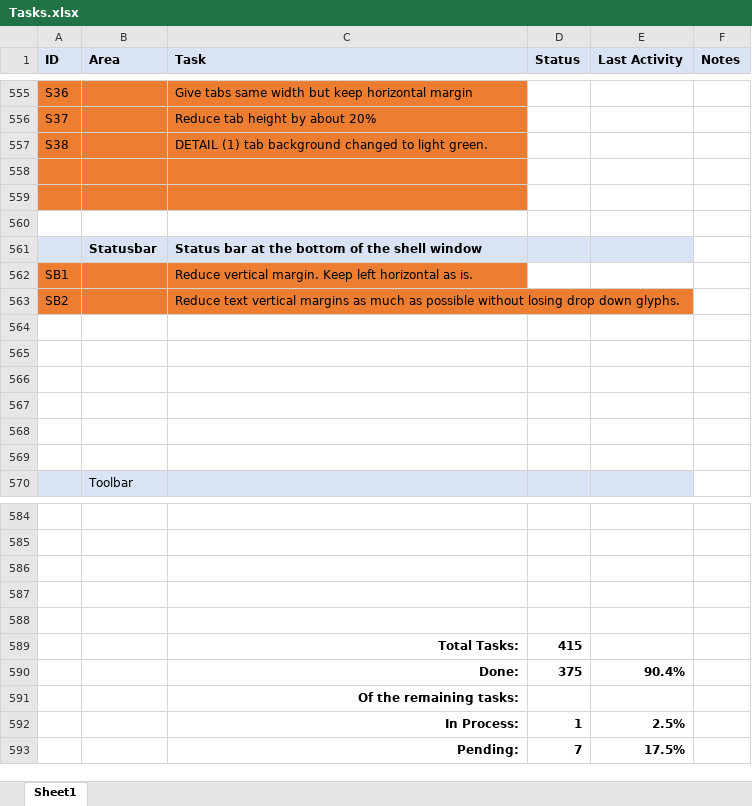
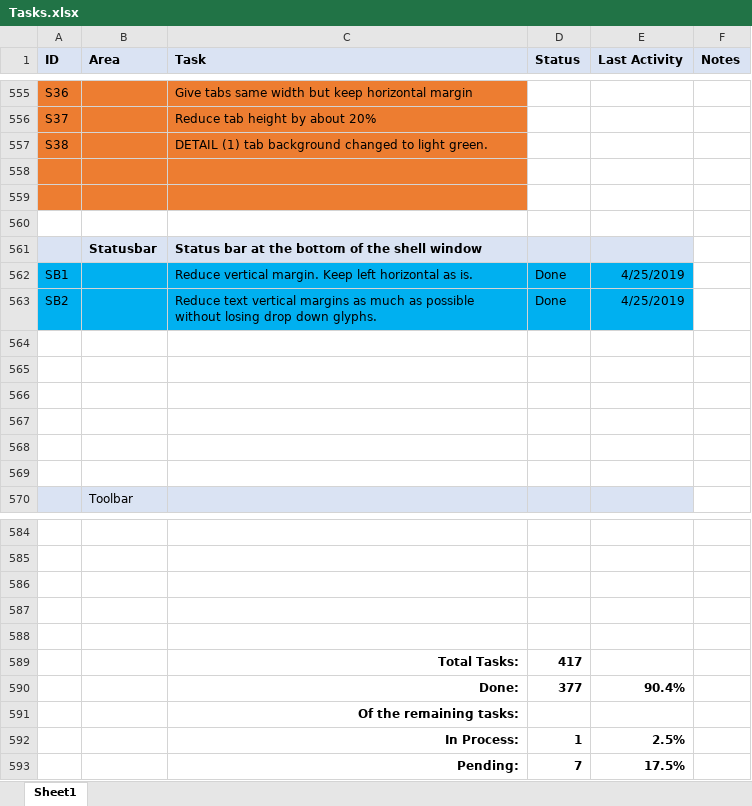
Before and after one commit to RichardHaggard/BDC, an Excel workbook: BDC_V1/BDC_V1/Documents/Tasks.xlsx, sheet Sheet1, drawn as a sheet; only a part is shown, gaps mark what is left out; values as stored, in another font and other column widths than the file's, no borders; conditional formats not drawn; the diff names each change by its address in the sheet, - before the commit and + after, or states it on an @@ line.

Commit message:
SB 1 and 2: Reduce the vertical requirements of the status bar.

```diff
--- a/BDC_V1/BDC_V1/Documents/Tasks.xlsx (sheet Sheet1)
+++ b/BDC_V1/BDC_V1/Documents/Tasks.xlsx (sheet Sheet1)
-A562:C563 fill: #ED7D31
+A562:C563 fill: #00B0F0
-D562:D563 (Status): (empty)
+D562:D563 (Status): Done
-D562:E563 fill: none
+D562:E563 fill: #00B0F0
-E562:E563 (Last Activity): (empty)
+E562:E563 (Last Activity): 4/25/2019
-D589 (Status): 415
+D589 (Status): 417
-D590 (Status): 375
+D590 (Status): 377
```
Also changed, not shown: 1 other file.
